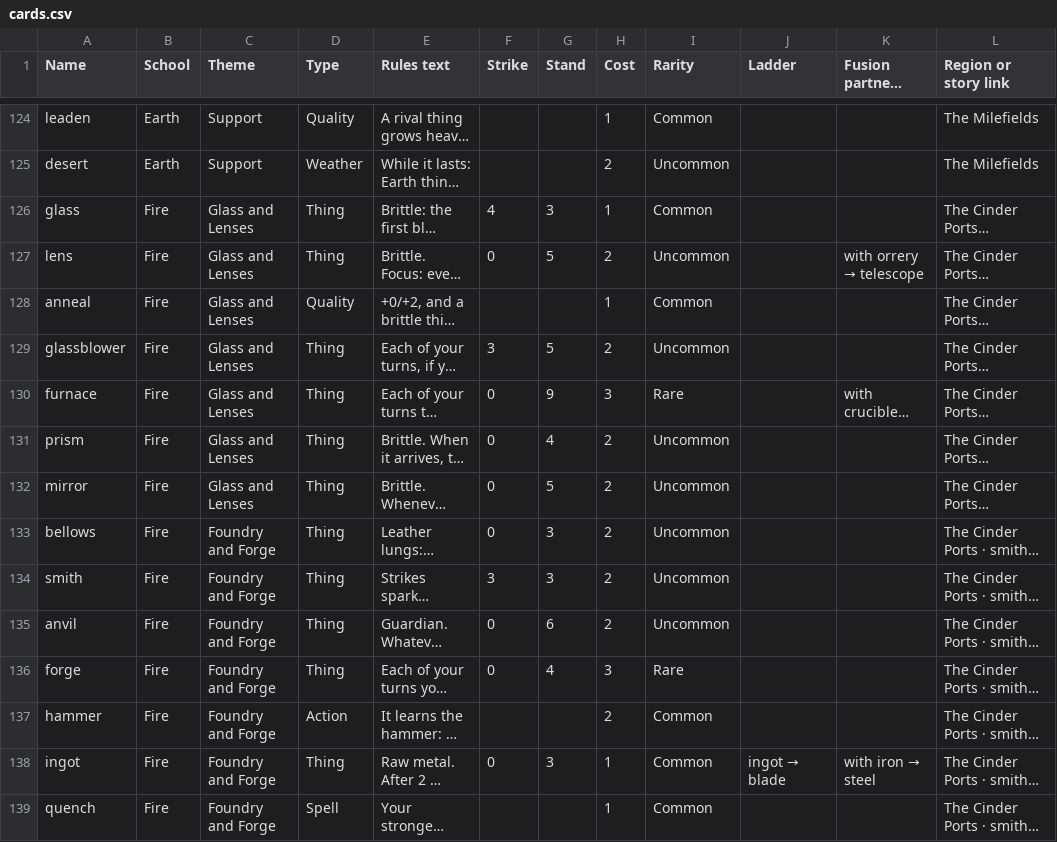
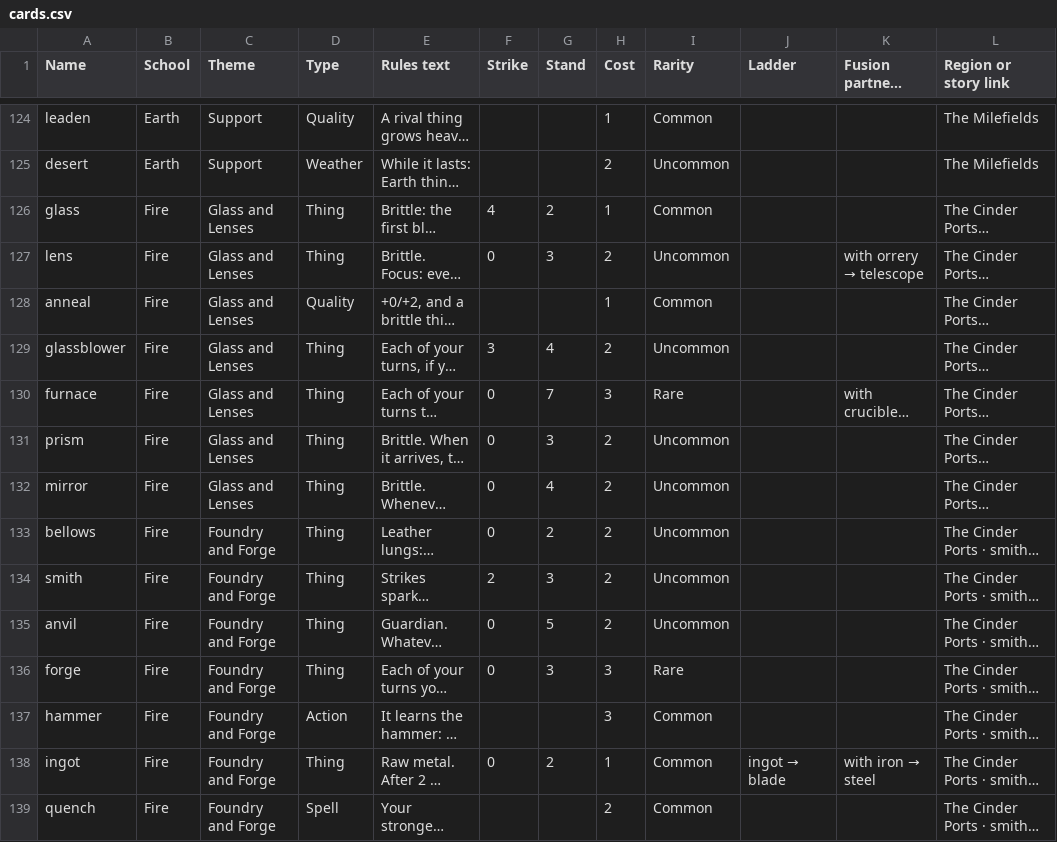
Before and after one commit to NikitaSilvermore/word-alchemy, a CSV file: duel-test/sandbox-small-decks/out/cards.csv, drawn as a sheet; only a part is shown, gaps mark what is left out; long unchanged cells end in …; the diff covers the shown part only; the diff names each change by its address in the sheet, - before the commit and + after, or states it on an @@ line.

```diff
--- a/duel-test/sandbox-small-decks/out/cards.csv
+++ b/duel-test/sandbox-small-decks/out/cards.csv
-G126 (Stand): 3
+G126 (Stand): 2
-G127 (Stand): 5
+G127 (Stand): 3
-G129 (Stand): 5
+G129 (Stand): 4
-G130 (Stand): 9
+G130 (Stand): 7
-G131 (Stand): 4
+G131 (Stand): 3
-G132 (Stand): 5
+G132 (Stand): 4
-G133 (Stand): 3
+G133 (Stand): 2
-F134 (Strike): 3
+F134 (Strike): 2
-G135 (Stand): 6
+G135 (Stand): 5
-G136 (Stand): 4
+G136 (Stand): 3
-H137 (Cost): 2
+H137 (Cost): 3
-G138 (Stand): 3
+G138 (Stand): 2
-H139 (Cost): 1
+H139 (Cost): 2
```
Also changed, not shown: 132 edited cells elsewhere in this file, duel-test/sandbox-small-decks/out/made.csv, 56 other files.
